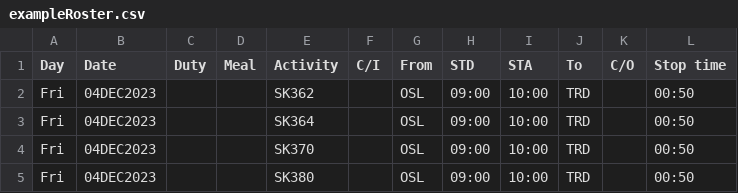
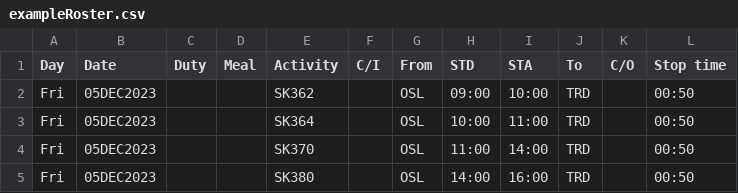
Before and after one commit to sleipner01/ajerlines, a CSV file: backend/data/exampleRoster.csv, drawn as a sheet.

```diff
--- a/backend/data/exampleRoster.csv
+++ b/backend/data/exampleRoster.csv
@@ -1,5 +1,5 @@
 "Day","Date","Duty","Meal","Activity","C/I","From","STD","STA","To","C/O","Stop time"
-"Fri","04DEC2023","","","SK362","","OSL","09:00","10:00","TRD","","00:50"
-"Fri","04DEC2023","","","SK364","","OSL","09:00","10:00","TRD","","00:50"
-"Fri","04DEC2023","","","SK370","","OSL","09:00","10:00","TRD","","00:50"
-"Fri","04DEC2023","","","SK380","","OSL","09:00","10:00","TRD","","00:50"
+"Fri","05DEC2023","","","SK362","","OSL","09:00","10:00","TRD","","00:50"
+"Fri","05DEC2023","","","SK364","","OSL","10:00","11:00","TRD","","00:50"
+"Fri","05DEC2023","","","SK370","","OSL","11:00","14:00","TRD","","00:50"
+"Fri","05DEC2023","","","SK380","","OSL","14:00","16:00","TRD","","00:50"
```
Also changed, not shown: 1 other file.
